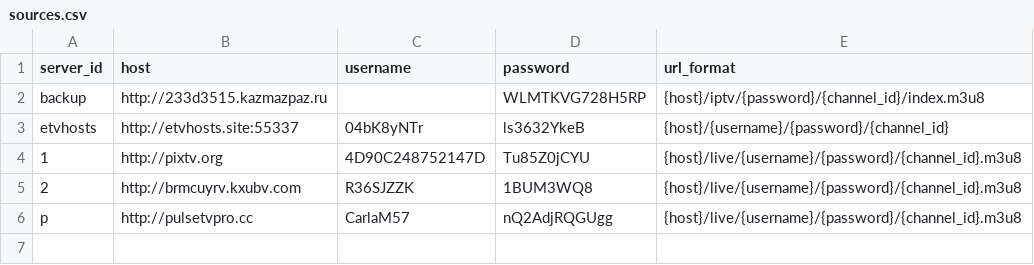
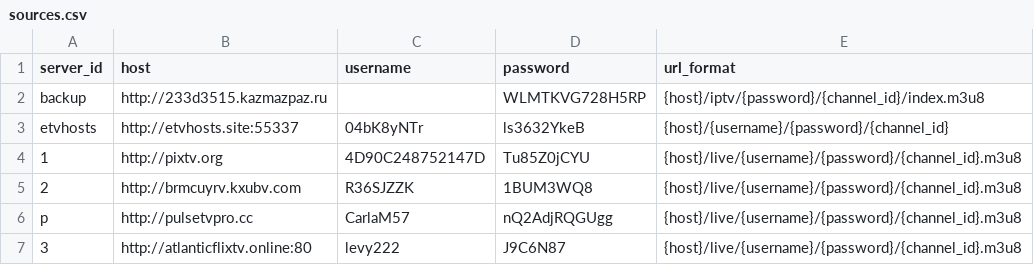
Before and after one commit to lamtung16/HashFunction, a CSV file: sources.csv, drawn as a sheet; the diff names each change by its address in the sheet, - before the commit and + after, or states it on an @@ line.

```diff
--- a/sources.csv
+++ b/sources.csv
+row 7: 3 | http://atlanticflixtv.online:80 | levy222 | J9C6N87 | {host}/live/{username}/{password}/{channel_id}.m3u8
```
Also changed, not shown: channels.csv, 15 other files.
